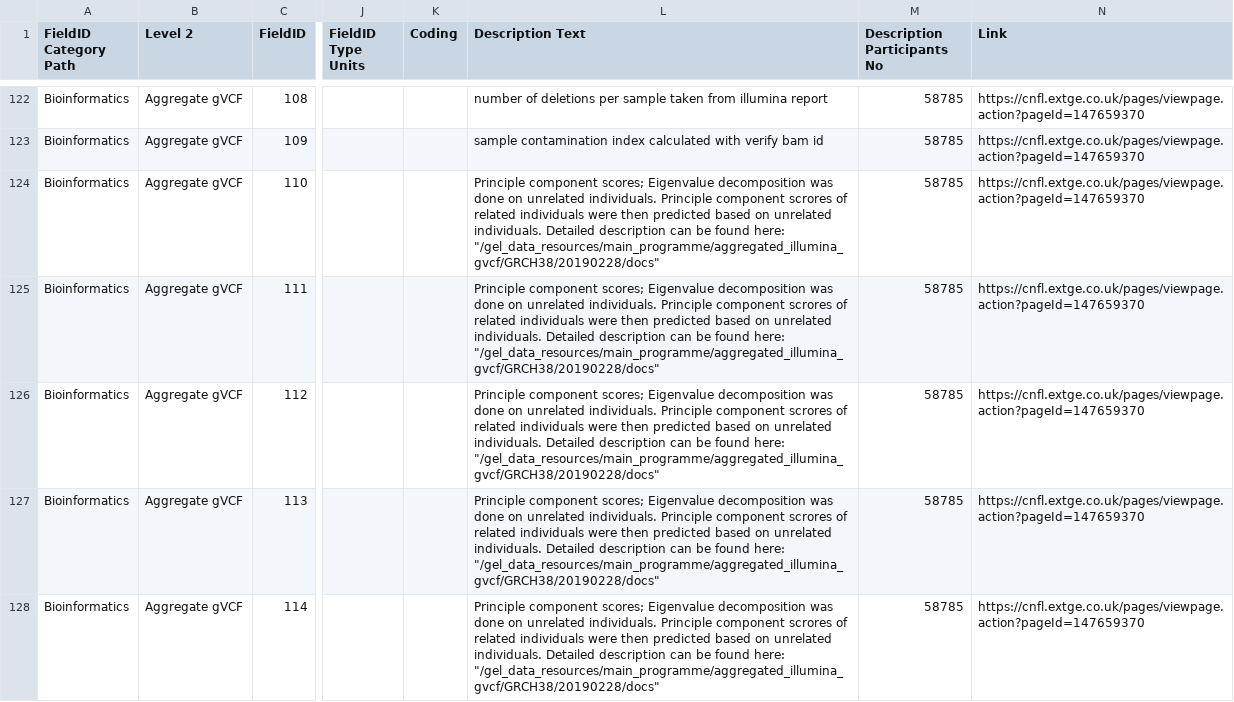
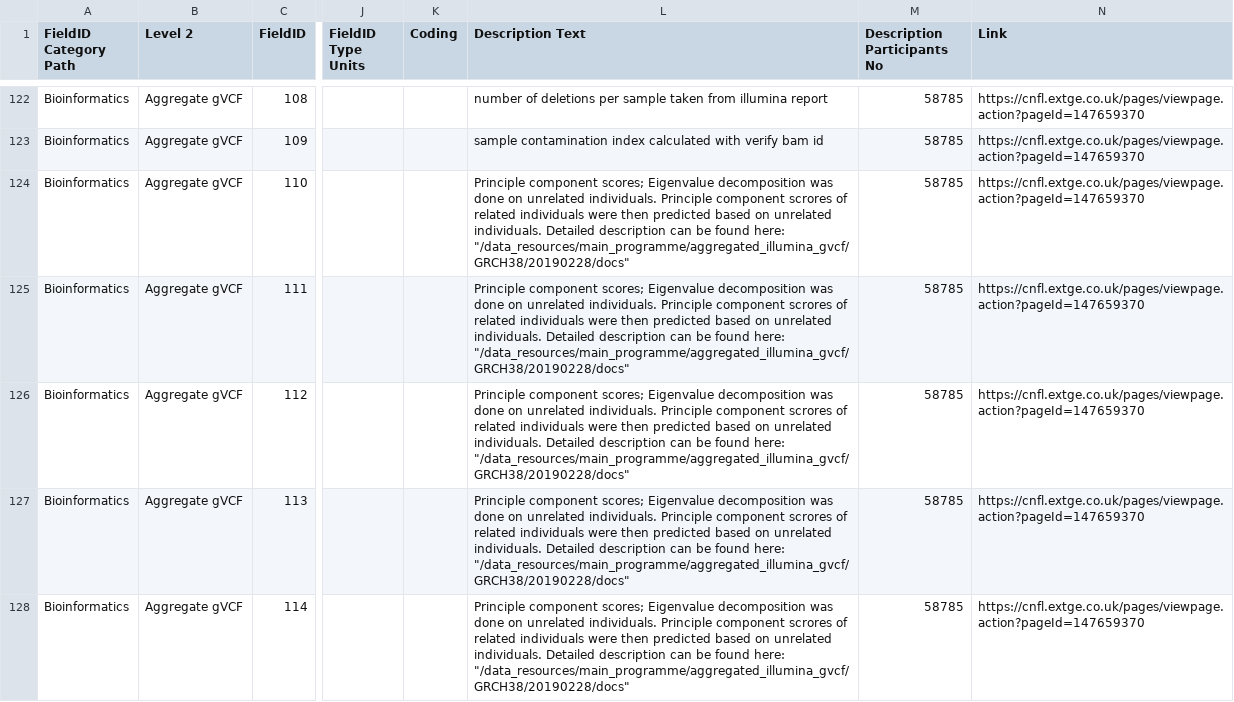
Before and after one commit to lifebit-ai/prs, a CSV file: assets/metadata_phenotypes_mapping_file.csv, drawn as a sheet; only a part is shown, gaps mark what is left out; the diff covers the shown part only; the diff names each change by its address in the sheet, - before the commit and + after, or states it on an @@ line.

```diff
--- a/assets/metadata_phenotypes_mapping_file.csv
+++ b/assets/metadata_phenotypes_mapping_file.csv
-L124:L128 (Description Text): …found here: "/gel_data_resources/main_programme/aggregated_illumina_gvcf/GRCH38/20190228/docs"
+L124:L128 (Description Text): …found here: "/data_resources/main_programme/aggregated_illumina_gvcf/GRCH38/20190228/docs"
```
Also changed, not shown: 14 edited cells elsewhere in this file, 32 other files.
